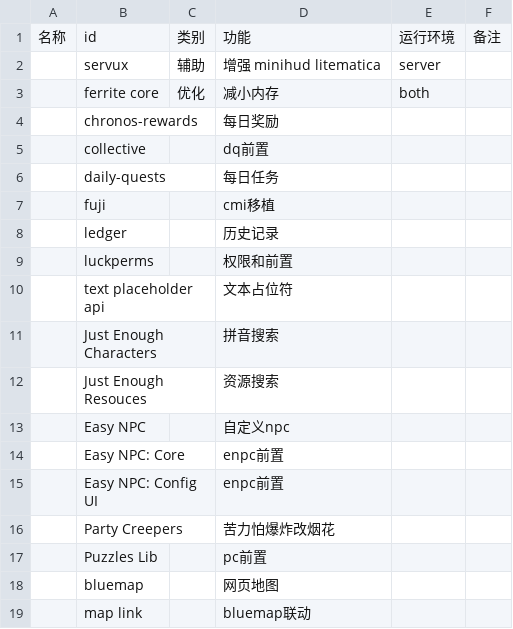
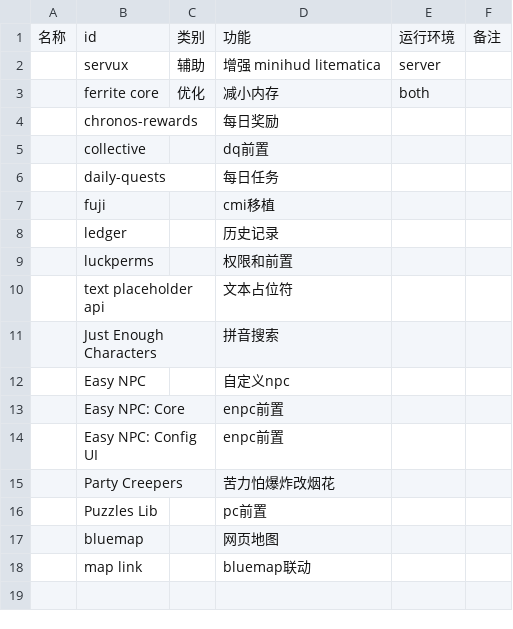
Before and after one commit to SJMC-Dev/SMP3-modpack, a CSV file: modlist.csv, drawn as a sheet; the diff names each change by its address in the sheet, - before the commit and + after, or states it on an @@ line.

```diff
--- a/modlist.csv
+++ b/modlist.csv
-row 12:  | Just Enough Resouces |  | 资源搜索
```
Also changed, not shown: 1 other file.
